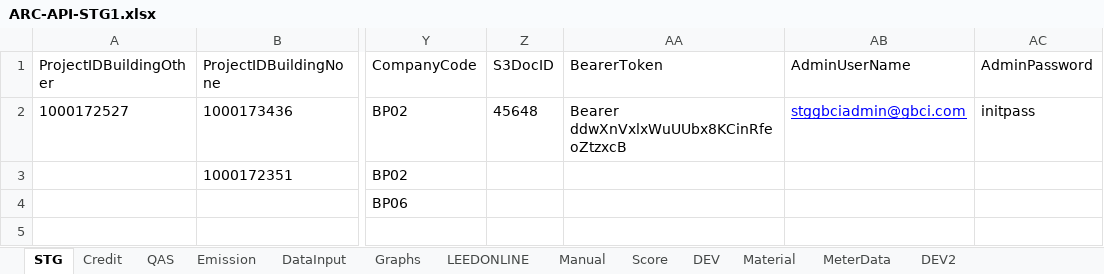
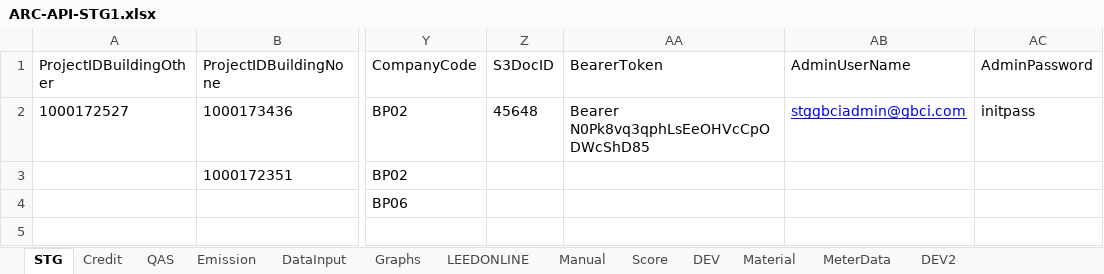
Before and after one commit to saurav1501/APIArc, an Excel workbook: src/main/resources/ARC-API-STG1.xlsx, sheet STG, drawn as a sheet; only a part is shown, gaps mark what is left out; values as stored, in another font and other column widths than the file's, no borders; the diff names each change by its address in the sheet, - before the commit and + after, or states it on an @@ line.

```diff
--- a/src/main/resources/ARC-API-STG1.xlsx (sheet STG)
+++ b/src/main/resources/ARC-API-STG1.xlsx (sheet STG)
-AA2 (BearerToken): Bearer ddwXnVxlxWuUUbx8KCinRfeoZtzxcB
+AA2 (BearerToken): Bearer N0Pk8vq3qphLsEeOHVcCpODWcShD85
```
Also changed, not shown: 3 other files.
